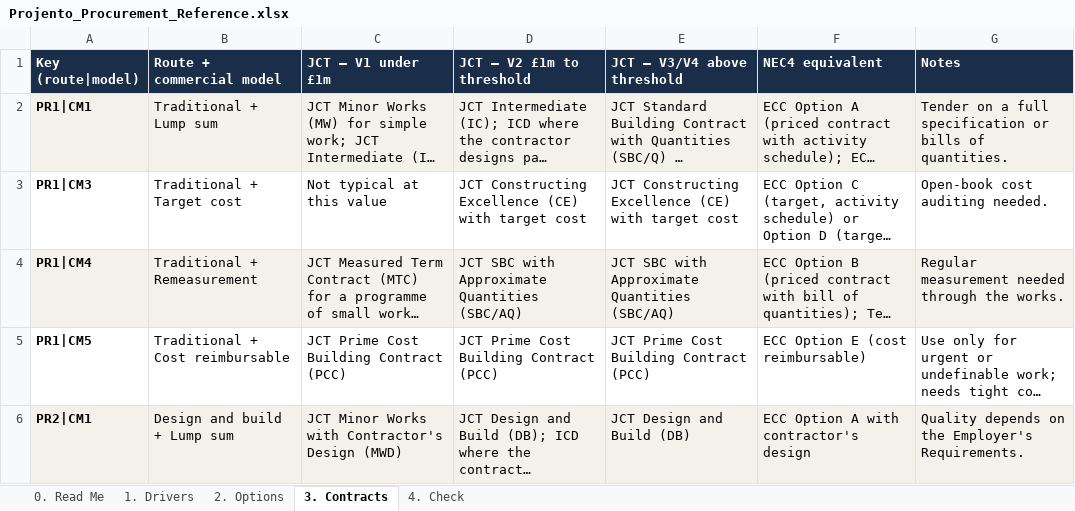
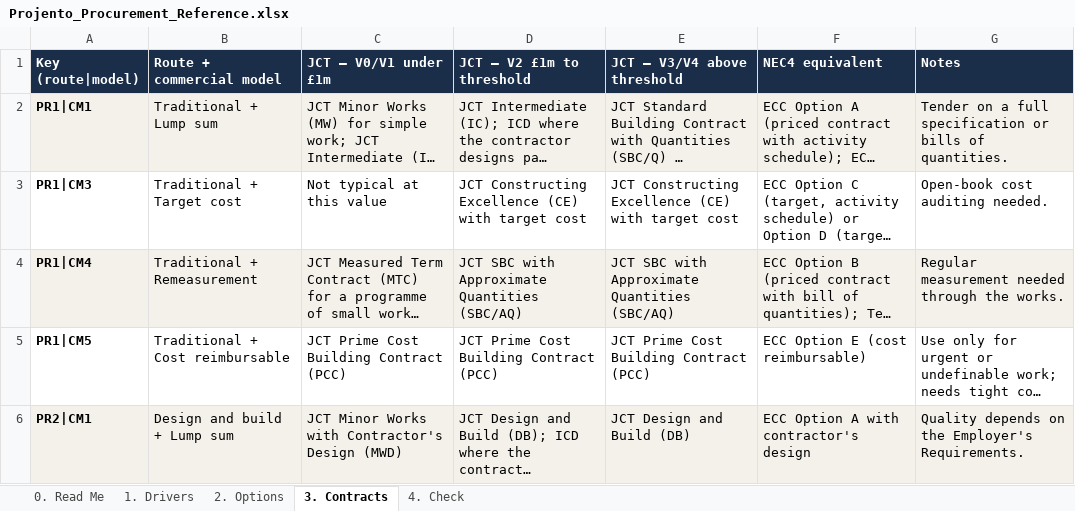
Before and after one commit to MNKayali/estates-ai-tool, an Excel workbook: Projento_Procurement_Reference.xlsx, sheet 3. Contracts, drawn as a sheet; only a part is shown; long unchanged cells end in …; values as stored, in another font and other column widths than the file's, no borders; the diff names each change by its address in the sheet, - before the commit and + after, or states it on an @@ line.

```diff
--- a/Projento_Procurement_Reference.xlsx (sheet 3. Contracts)
+++ b/Projento_Procurement_Reference.xlsx (sheet 3. Contracts)
-C1: JCT — V1 under £1m
+C1: JCT — V0/V1 under £1m
```
Also changed, not shown: sheet 2. Options, sheet 1. Drivers, sheet 0. Read Me, formulas that keep their value, 3 other files.
